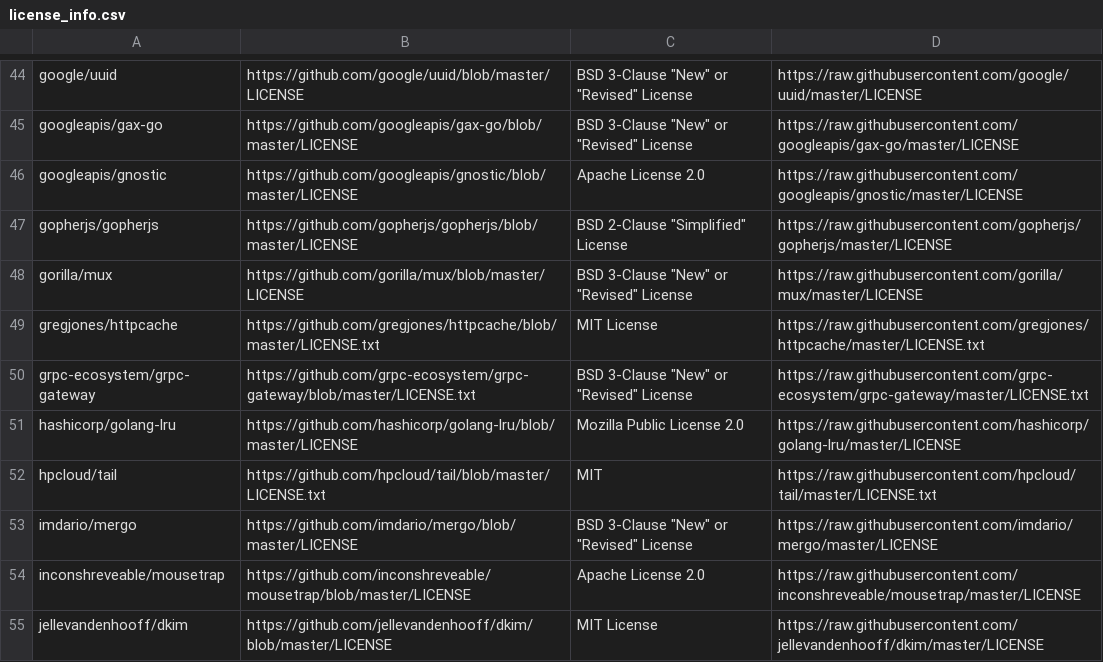
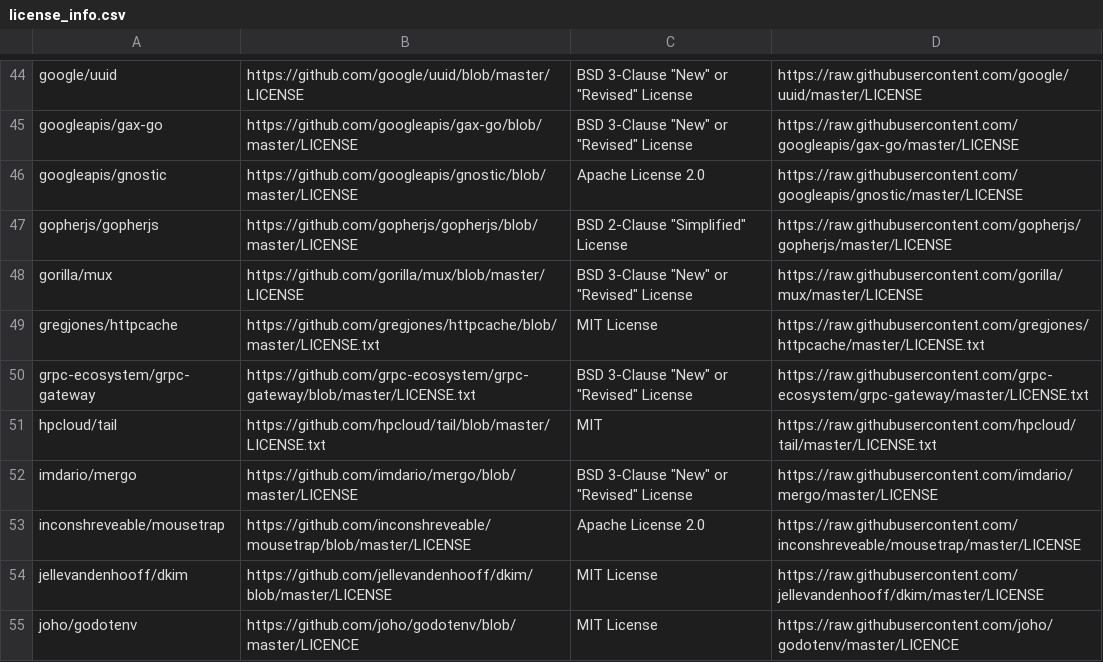
Before and after one commit to kubeflow/dashboard, a CSV file: components/access-management/third_party_licenses/license_info.csv, drawn as a sheet; only a part is shown, gaps mark what is left out; the shorter side is filled out with more unchanged rows.

Commit message:
fix: Drop special handling in Dockerfile for `golang-lru`
This dependency was removed with the latest round of go module updates,
therefore we can also drop all the special logic around it in the
Dockerfile.

Since we already removed it we can also drop all the related licensing
things.

Signed-off-by: Christian Heusel <christian@heusel.eu>

```diff
--- a/components/access-management/third_party_licenses/license_info.csv
+++ b/components/access-management/third_party_licenses/license_info.csv
@@ -50,3 +50,2 @@ gregjones/httpcache,https://github.com/gregjones/httpcache/blob/master/LICENSE.t
 grpc-ecosystem/grpc-gateway,https://github.com/grpc-ecosystem/grpc-gateway/blob/master/LICENSE.txt,BSD 3-Clause "New" or "Revised" License,https://raw.githubusercontent.com/grpc-ecosystem/grpc-gateway/master/LICENSE.txt
-hashicorp/golang-lru,https://github.com/hashicorp/golang-lru/blob/master/LICENSE,Mozilla Public License 2.0,https://raw.githubusercontent.com/hashicorp/golang-lru/master/LICENSE
 hpcloud/tail,https://github.com/hpcloud/tail/blob/master/LICENSE.txt,MIT,https://raw.githubusercontent.com/hpcloud/tail/master/LICENSE.txt
```
Also changed, not shown: components/profile-controller/third_party_licenses/license_info.csv, 8 other files.
